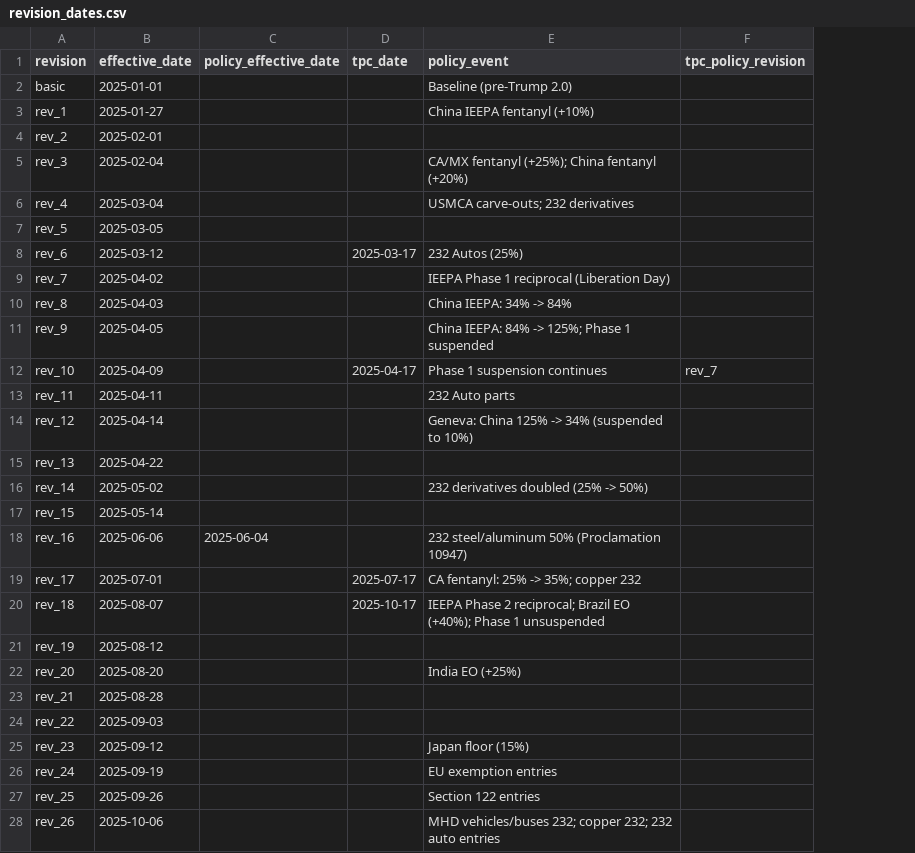
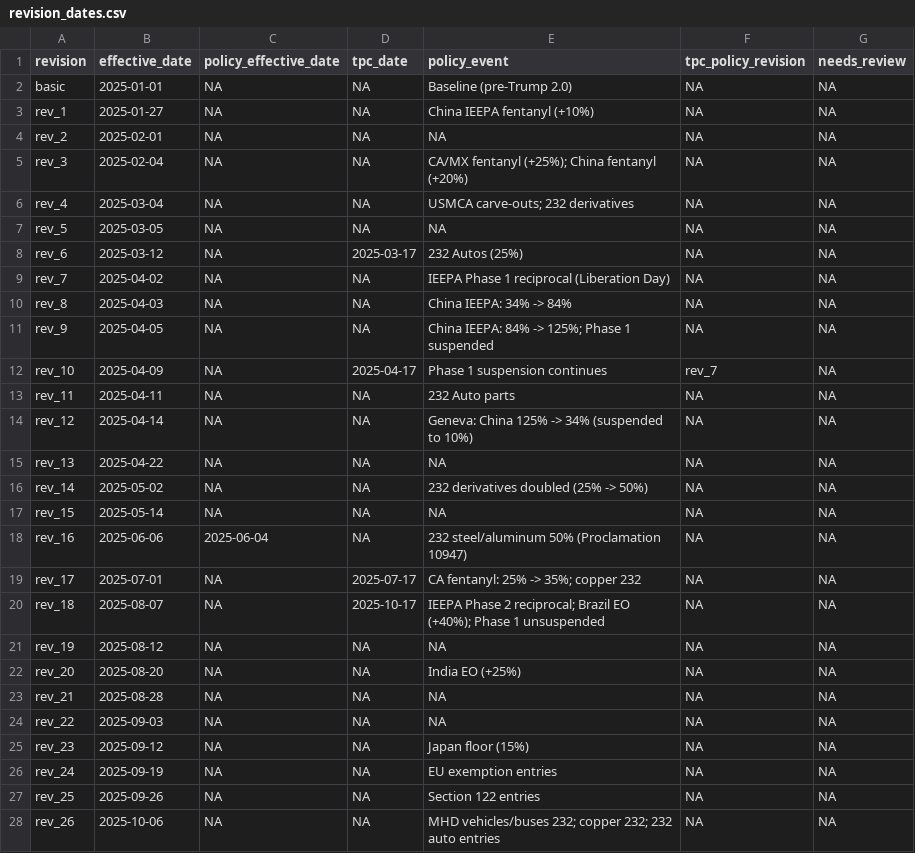
Before and after one commit to Budget-Lab-Yale/tariff-rate-tracker, a CSV file: config/revision_dates.csv, drawn as a sheet; only a part is shown; the diff covers the shown part only; the diff names each change by its address in the sheet, - before the commit and + after, or states it on an @@ line.

```diff
--- a/config/revision_dates.csv
+++ b/config/revision_dates.csv
+column G (needs_review), rows 2-28: all NA
-C2:C17 (policy_effective_date): (empty)
+C2:C17 (policy_effective_date): NA
-D2:D7 (tpc_date): (empty)
+D2:D7 (tpc_date): NA
-F2:F11 (tpc_policy_revision): (empty)
+F2:F11 (tpc_policy_revision): NA
-E4 (policy_event): (empty)
+E4 (policy_event): NA
-E7 (policy_event): (empty)
+E7 (policy_event): NA
-D9:D11 (tpc_date): (empty)
+D9:D11 (tpc_date): NA
-D13:D18 (tpc_date): (empty)
+D13:D18 (tpc_date): NA
-F13:F28 (tpc_policy_revision): (empty)
+F13:F28 (tpc_policy_revision): NA
-E15 (policy_event): (empty)
+E15 (policy_event): NA
-E17 (policy_event): (empty)
+E17 (policy_event): NA
-C19:C28 (policy_effective_date): (empty)
+C19:C28 (policy_effective_date): NA
-D21:D28 (tpc_date): (empty)
+D21:D28 (tpc_date): NA
-E21 (policy_event): (empty)
+E21 (policy_event): NA
-E23:E24 (policy_event): (empty)
+E23:E24 (policy_event): NA
```
Also changed, not shown: 1 added row and 37 edited cells elsewhere in this file, 6 other files.
